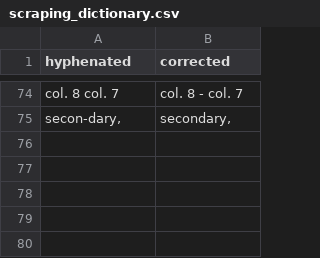
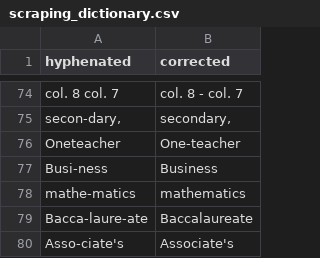
Before and after one commit to toltman/table_scraping, a CSV file: scraping_dictionary.csv, drawn as a sheet; only a part is shown, gaps mark what is left out.

```diff
--- a/scraping_dictionary.csv
+++ b/scraping_dictionary.csv
@@ -75 +75,6 @@ col. 8 col. 7,col. 8 - col. 7
 "secon-dary,","secondary,"
+Oneteacher,One-teacher
+Busi-ness,Business
+mathe-matics,mathematics
+Bacca-laure-ate,Baccalaureate
+Asso-ciate's,Associate's
```
Also changed, not shown: 2 other files.
